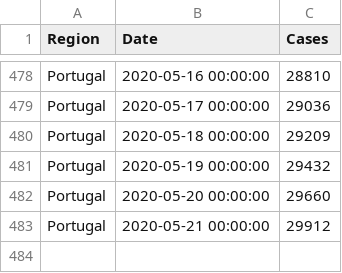
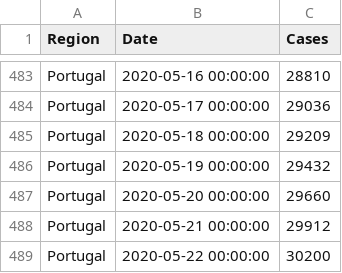
Before and after one commit to builduplabs/covid-countdown, a CSV file: src/data/cases.csv, drawn as a sheet; only a part is shown, gaps mark what is left out; the diff covers the shown part only.

```diff
--- a/src/data/cases.csv
+++ b/src/data/cases.csv
@@ -483 +488,2 @@ Portugal,2020-05-20 00:00:00,29660
 Portugal,2020-05-21 00:00:00,29912
+Portugal,2020-05-22 00:00:00,30200
```
Also changed, not shown: 5 added rows elsewhere in this file.
